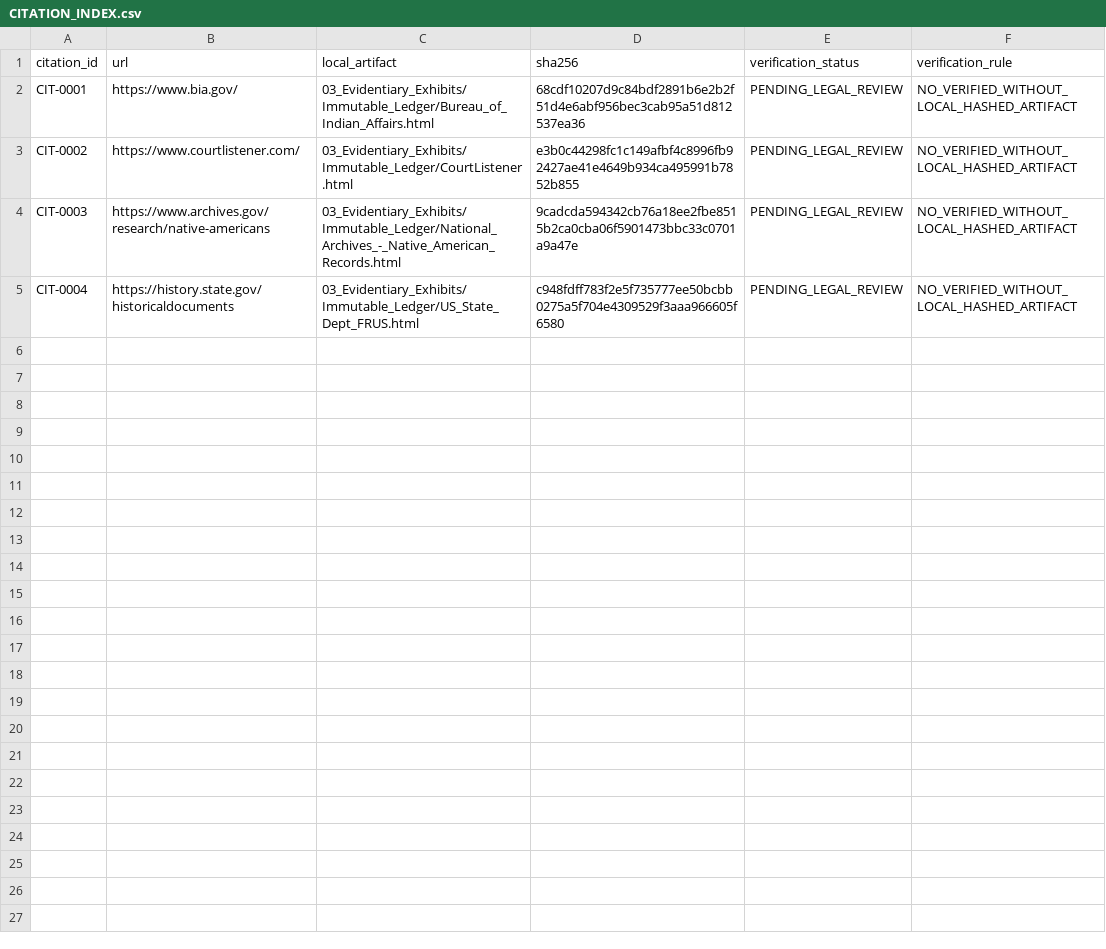
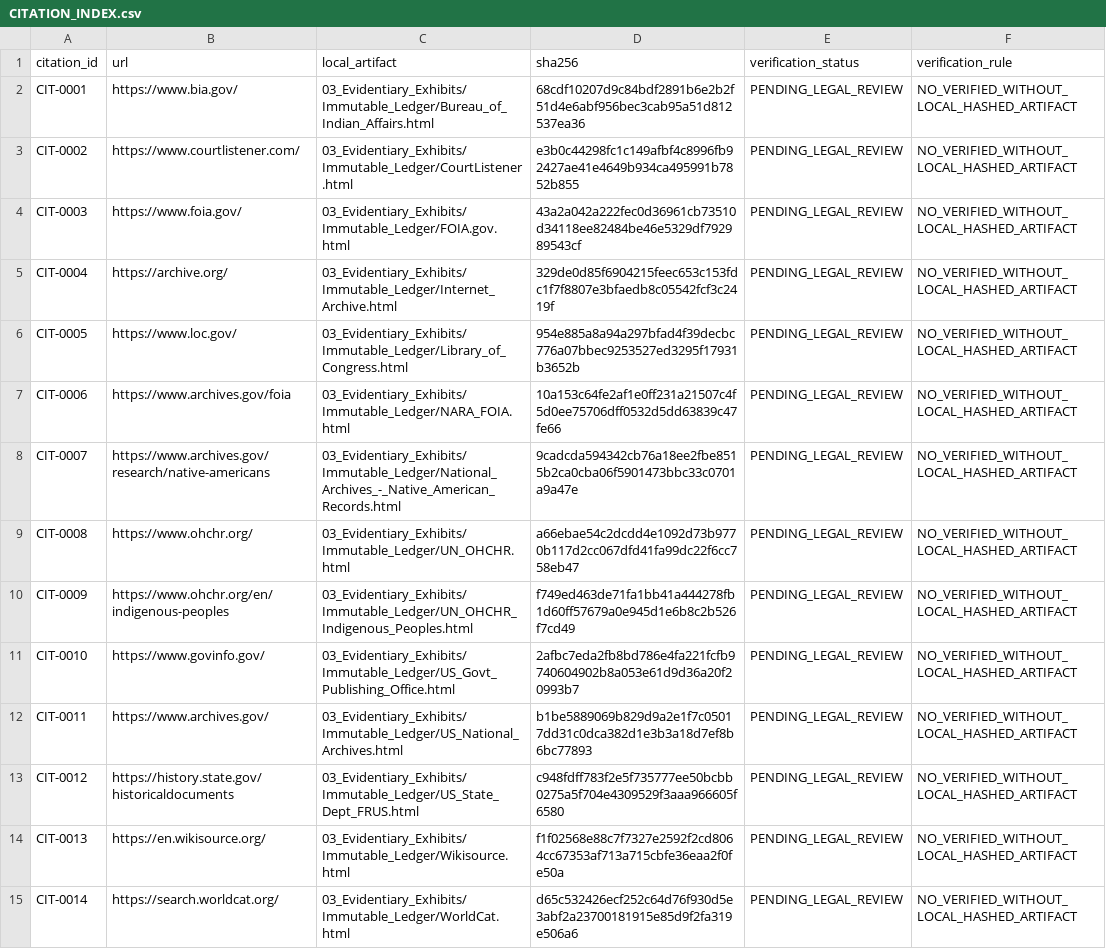
Before and after one commit to GlobalRestitutionAlliance/turtle-island-us-ak-native-village-of-atqasuk-master-litigation, a CSV file: 03_Evidentiary_Exhibits/CITATION_INDEX.csv, drawn as a sheet.

Commit message:
Batch 2b: harvest expanded sources, citations, manifests

```diff
--- a/03_Evidentiary_Exhibits/CITATION_INDEX.csv
+++ b/03_Evidentiary_Exhibits/CITATION_INDEX.csv
@@ -3,3 +3,13 @@ CIT-0001,https://www.bia.gov/,03_Evidentiary_Exhibits/Immutable_Ledger/Bureau_of
 CIT-0002,https://www.courtlistener.com/,03_Evidentiary_Exhibits/Immutable_Ledger/CourtListener.html,e3b0c44298fc1c149afbf4c8996fb92427ae41e4649b934ca495991b7852b855,PENDING_LEGAL_REVIEW,NO_VERIFIED_WITHOUT_LOCAL_HASHED_ARTIFACT
-CIT-0003,https://www.archives.gov/research/native-americans,03_Evidentiary_Exhibits/Immutable_Ledger/National_Archives_-_Native_American_Records.html,9cadcda594342cb76a18ee2fbe8515b2ca0cba06f5901473bbc33c0701a9a47e,PENDING_LEGAL_REVIEW,NO_VERIFIED_WITHOUT_LOCAL_HASHED_ARTIFACT
-CIT-0004,https://history.state.gov/historicaldocuments,03_Evidentiary_Exhibits/Immutable_Ledger/US_State_Dept_FRUS.html,c948fdff783f2e5f735777ee50bcbb0275a5f704e4309529f3aaa966605f6580,PENDING_LEGAL_REVIEW,NO_VERIFIED_WITHOUT_LOCAL_HASHED_ARTIFACT
+CIT-0003,https://www.foia.gov/,03_Evidentiary_Exhibits/Immutable_Ledger/FOIA.gov.html,43a2a042a222fec0d36961cb73510d34118ee82484be46e5329df792989543cf,PENDING_LEGAL_REVIEW,NO_VERIFIED_WITHOUT_LOCAL_HASHED_ARTIFACT
+CIT-0004,https://archive.org/,03_Evidentiary_Exhibits/Immutable_Ledger/Internet_Archive.html,329de0d85f6904215feec653c153fdc1f7f8807e3bfaedb8c05542fcf3c2419f,PENDING_LEGAL_REVIEW,NO_VERIFIED_WITHOUT_LOCAL_HASHED_ARTIFACT
+CIT-0005,https://www.loc.gov/,03_Evidentiary_Exhibits/Immutable_Ledger/Library_of_Congress.html,954e885a8a94a297bfad4f39decbc776a07bbec9253527ed3295f17931b3652b,PENDING_LEGAL_REVIEW,NO_VERIFIED_WITHOUT_LOCAL_HASHED_ARTIFACT
+CIT-0006,https://www.archives.gov/foia,03_Evidentiary_Exhibits/Immutable_Ledger/NARA_FOIA.html,10a153c64fe2af1e0ff231a21507c4f5d0ee75706dff0532d5dd63839c47fe66,PENDING_LEGAL_REVIEW,NO_VERIFIED_WITHOUT_LOCAL_HASHED_ARTIFACT
+CIT-0007,https://www.archives.gov/research/native-americans,03_Evidentiary_Exhibits/Immutable_Ledger/National_Archives_-_Native_American_Records.html,9cadcda594342cb76a18ee2fbe8515b2ca0cba06f5901473bbc33c0701a9a47e,PENDING_LEGAL_REVIEW,NO_VERIFIED_WITHOUT_LOCAL_HASHED_ARTIFACT
+CIT-0008,https://www.ohchr.org/,03_Evidentiary_Exhibits/Immutable_Ledger/UN_OHCHR.html,a66ebae54c2dcdd4e1092d73b9770b117d2cc067dfd41fa99dc22f6cc758eb47,PENDING_LEGAL_REVIEW,NO_VERIFIED_WITHOUT_LOCAL_HASHED_ARTIFACT
+CIT-0009,https://www.ohchr.org/en/indigenous-peoples,03_Evidentiary_Exhibits/Immutable_Ledger/UN_OHCHR_Indigenous_Peoples.html,f749ed463de71fa1bb41a444278fb1d60ff57679a0e945d1e6b8c2b526f7cd49,PENDING_LEGAL_REVIEW,NO_VERIFIED_WITHOUT_LOCAL_HASHED_ARTIFACT
+CIT-0010,https://www.govinfo.gov/,03_Evidentiary_Exhibits/Immutable_Ledger/US_Govt_Publishing_Office.html,2afbc7eda2fb8bd786e4fa221fcfb9740604902b8a053e61d9d36a20f20993b7,PENDING_LEGAL_REVIEW,NO_VERIFIED_WITHOUT_LOCAL_HASHED_ARTIFACT
+CIT-0011,https://www.archives.gov/,03_Evidentiary_Exhibits/Immutable_Ledger/US_National_Archives.html,b1be5889069b829d9a2e1f7c05017dd31c0dca382d1e3b3a18d7ef8b6bc77893,PENDING_LEGAL_REVIEW,NO_VERIFIED_WITHOUT_LOCAL_HASHED_ARTIFACT
+CIT-0012,https://history.state.gov/historicaldocuments,03_Evidentiary_Exhibits/Immutable_Ledger/US_State_Dept_FRUS.html,c948fdff783f2e5f735777ee50bcbb0275a5f704e4309529f3aaa966605f6580,PENDING_LEGAL_REVIEW,NO_VERIFIED_WITHOUT_LOCAL_HASHED_ARTIFACT
+CIT-0013,https://en.wikisource.org/,03_Evidentiary_Exhibits/Immutable_Ledger/Wikisource.html,f1f02568e88c7f7327e2592f2cd8064cc67353af713a715cbfe36eaa2f0fe50a,PENDING_LEGAL_REVIEW,NO_VERIFIED_WITHOUT_LOCAL_HASHED_ARTIFACT
+CIT-0014,https://search.worldcat.org/,03_Evidentiary_Exhibits/Immutable_Ledger/WorldCat.html,d65c532426ecf252c64d76f930d5e3abf2a23700181915e85d9f2fa319e506a6,PENDING_LEGAL_REVIEW,NO_VERIFIED_WITHOUT_LOCAL_HASHED_ARTIFACT
```
Also changed, not shown: 36 other files.
